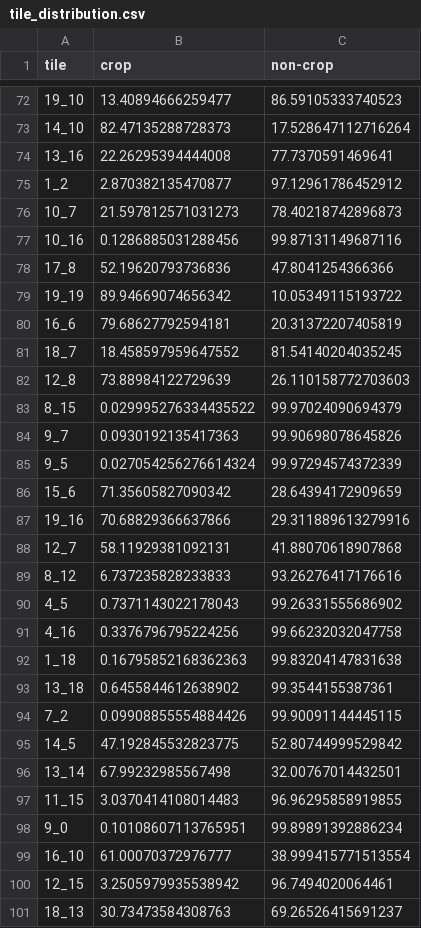
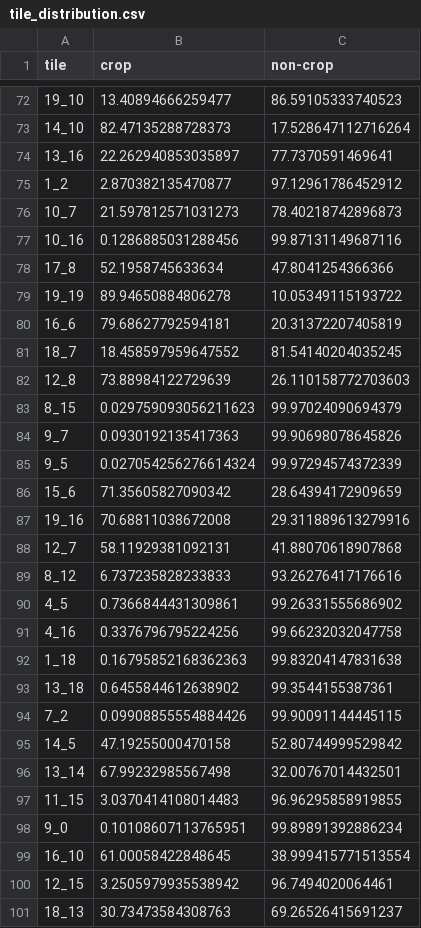
Before and after one commit to yukiikebe/AR_crop_identification, a CSV file: tile_distribution.csv, drawn as a sheet; only a part is shown, gaps mark what is left out; the diff covers the shown part only.

```diff
--- a/tile_distribution.csv
+++ b/tile_distribution.csv
@@ -73,3 +73,3 @@ tile,crop,non-crop
 14_10,82.47135288728373,17.528647112716264
-13_16,22.26295394444008,77.7370591469641
+13_16,22.262940853035897,77.7370591469641
 1_2,2.870382135470877,97.12961786452912
@@ -77,4 +77,4 @@ tile,crop,non-crop
 10_16,0.1286885031288456,99.87131149687116
-17_8,52.19620793736836,47.8041254366366
-19_19,89.94669074656342,10.05349115193722
+17_8,52.1958745633634,47.8041254366366
+19_19,89.94650884806278,10.05349115193722
 16_6,79.68627792594181,20.31372207405819
@@ -82,3 +82,3 @@ tile,crop,non-crop
 12_8,73.88984122729639,26.110158772703603
-8_15,0.029995276334435522,99.97024090694379
+8_15,0.029759093056211623,99.97024090694379
 9_7,0.0930192135417363,99.90698078645826
@@ -86,6 +86,6 @@ tile,crop,non-crop
 15_6,71.35605827090342,28.64394172909659
-19_16,70.68829366637866,29.311889613279916
+19_16,70.68811038672008,29.311889613279916
 12_7,58.11929381092131,41.88070618907868
 8_12,6.737235828233833,93.26276417176616
-4_5,0.7371143022178043,99.26331555686902
+4_5,0.7366844431309861,99.26331555686902
 4_16,0.3376796795224256,99.66232032047758
@@ -94,3 +94,3 @@ tile,crop,non-crop
 7_2,0.09908855554884426,99.90091144445115
-14_5,47.192845532823775,52.80744999529842
+14_5,47.19255000470158,52.80744999529842
 13_14,67.99232985567498,32.00767014432501
@@ -98,3 +98,3 @@ tile,crop,non-crop
 9_0,0.10108607113765951,99.89891392886234
-16_10,61.00070372976777,38.999415771513554
+16_10,61.00058422848645,38.999415771513554
 12_15,3.2505979935538942,96.7494020064461
```
Also changed, not shown: 72 edited cells elsewhere in this file, 4 other files.
